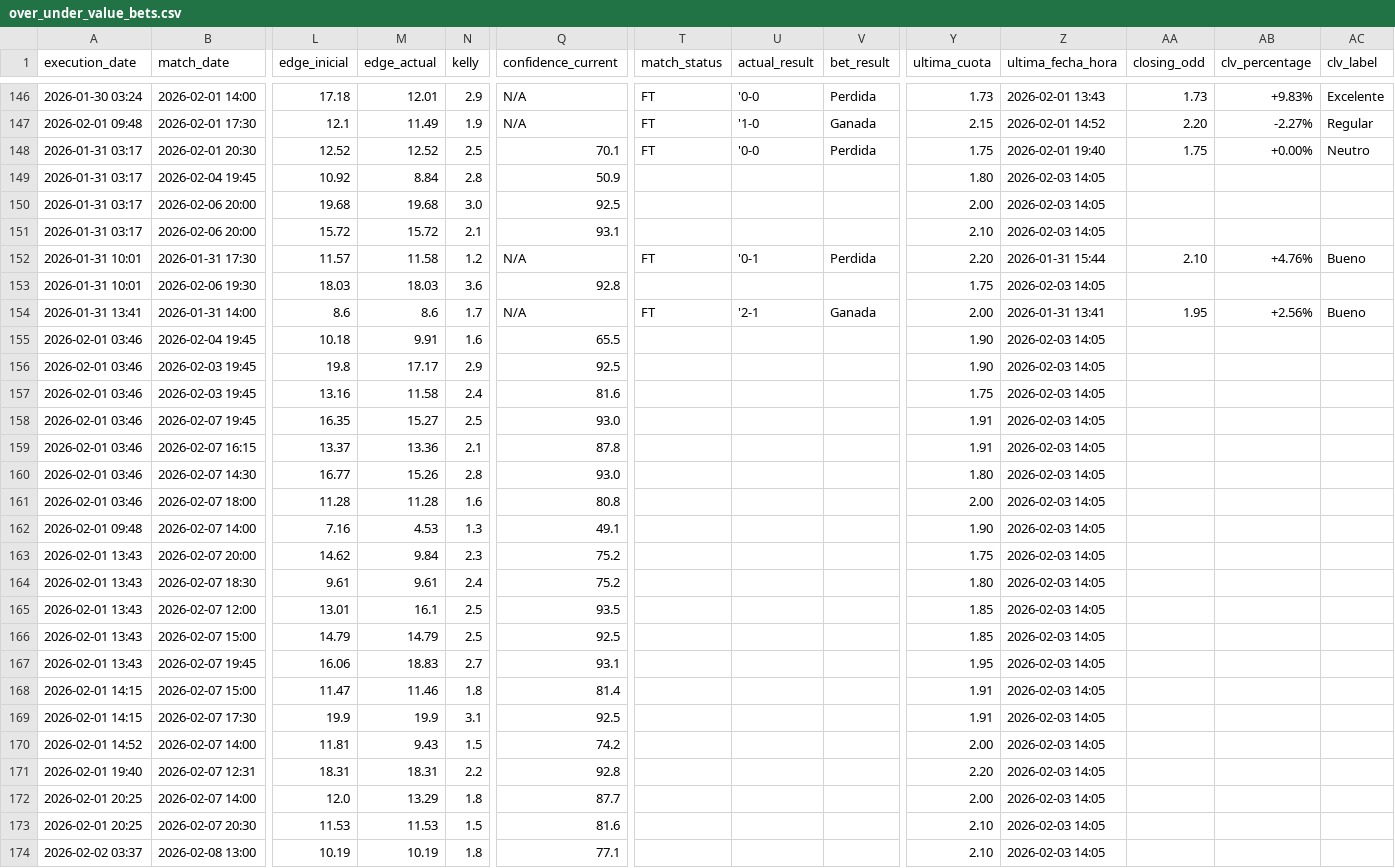
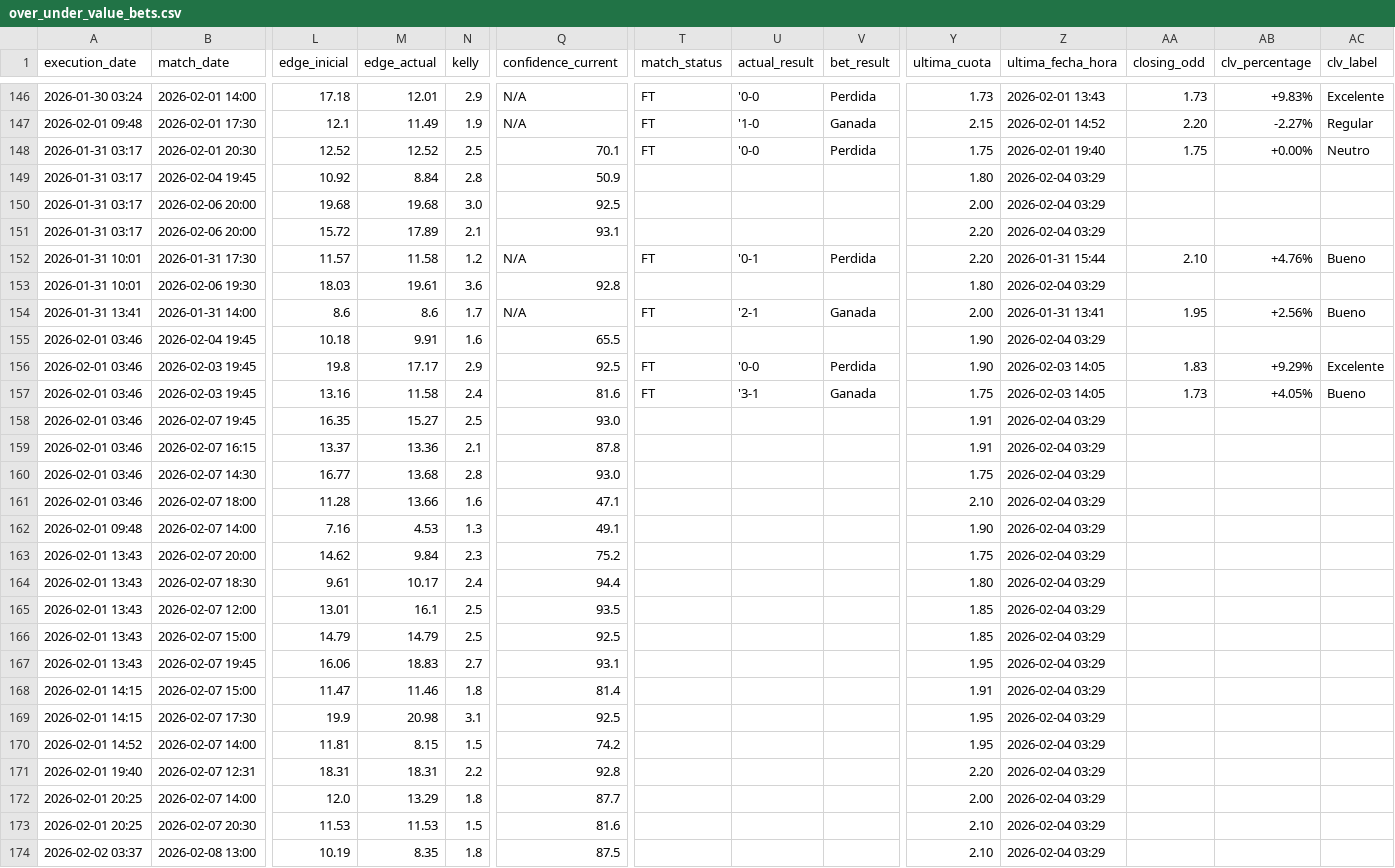
Before and after one commit to pedromanuelfdz-netizen/betting-dashboard, a CSV file: over_under_value_bets.csv, drawn as a sheet; only a part is shown, gaps mark what is left out; the diff covers the shown part only; the diff names each change by its address in the sheet, - before the commit and + after, or states it on an @@ line.

```diff
--- a/over_under_value_bets.csv
+++ b/over_under_value_bets.csv
-Z149:Z151 (ultima_fecha_hora): 2026-02-03 14:05
+Z149:Z151 (ultima_fecha_hora): 2026-02-04 03:29
-M151 (edge_actual): 15.72
+M151 (edge_actual): 17.89
-Y151 (ultima_cuota): 2.10
+Y151 (ultima_cuota): 2.20
-M153 (edge_actual): 18.03
+M153 (edge_actual): 19.61
-Y153 (ultima_cuota): 1.75
+Y153 (ultima_cuota): 1.80
-Z153 (ultima_fecha_hora): 2026-02-03 14:05
+Z153 (ultima_fecha_hora): 2026-02-04 03:29
-Z155 (ultima_fecha_hora): 2026-02-03 14:05
+Z155 (ultima_fecha_hora): 2026-02-04 03:29
-T156:T157 (match_status): (empty)
+T156:T157 (match_status): FT
-U156 (actual_result): (empty)
+U156 (actual_result): '0-0
-V156 (bet_result): (empty)
+V156 (bet_result): Perdida
-AA156 (closing_odd): (empty)
+AA156 (closing_odd): 1.83
-AB156 (clv_percentage): (empty)
+AB156 (clv_percentage): +9.29%
-AC156 (clv_label): (empty)
+AC156 (clv_label): Excelente
-U157 (actual_result): (empty)
+U157 (actual_result): '3-1
-V157 (bet_result): (empty)
+V157 (bet_result): Ganada
-AA157 (closing_odd): (empty)
+AA157 (closing_odd): 1.73
-AB157 (clv_percentage): (empty)
+AB157 (clv_percentage): +4.05%
-AC157 (clv_label): (empty)
+AC157 (clv_label): Bueno
-Z158:Z174 (ultima_fecha_hora): 2026-02-03 14:05
+Z158:Z174 (ultima_fecha_hora): 2026-02-04 03:29
-M160 (edge_actual): 15.26
+M160 (edge_actual): 13.68
-Y160 (ultima_cuota): 1.80
+Y160 (ultima_cuota): 1.75
-M161 (edge_actual): 11.28
+M161 (edge_actual): 13.66
-Q161 (confidence_current): 80.8
+Q161 (confidence_current): 47.1
-Y161 (ultima_cuota): 2.00
+Y161 (ultima_cuota): 2.10
-M164 (edge_actual): 9.61
+M164 (edge_actual): 10.17
-Q164 (confidence_current): 75.2
+Q164 (confidence_current): 94.4
-M169 (edge_actual): 19.9
+M169 (edge_actual): 20.98
-Y169 (ultima_cuota): 1.91
+Y169 (ultima_cuota): 1.95
-M170 (edge_actual): 9.43
+M170 (edge_actual): 8.15
-Y170 (ultima_cuota): 2.00
+Y170 (ultima_cuota): 1.95
-M174 (edge_actual): 10.19
+M174 (edge_actual): 8.35
-Q174 (confidence_current): 77.1
+Q174 (confidence_current): 87.5
```
Also changed, not shown: 20 edited cells elsewhere in this file, 1 other file.
